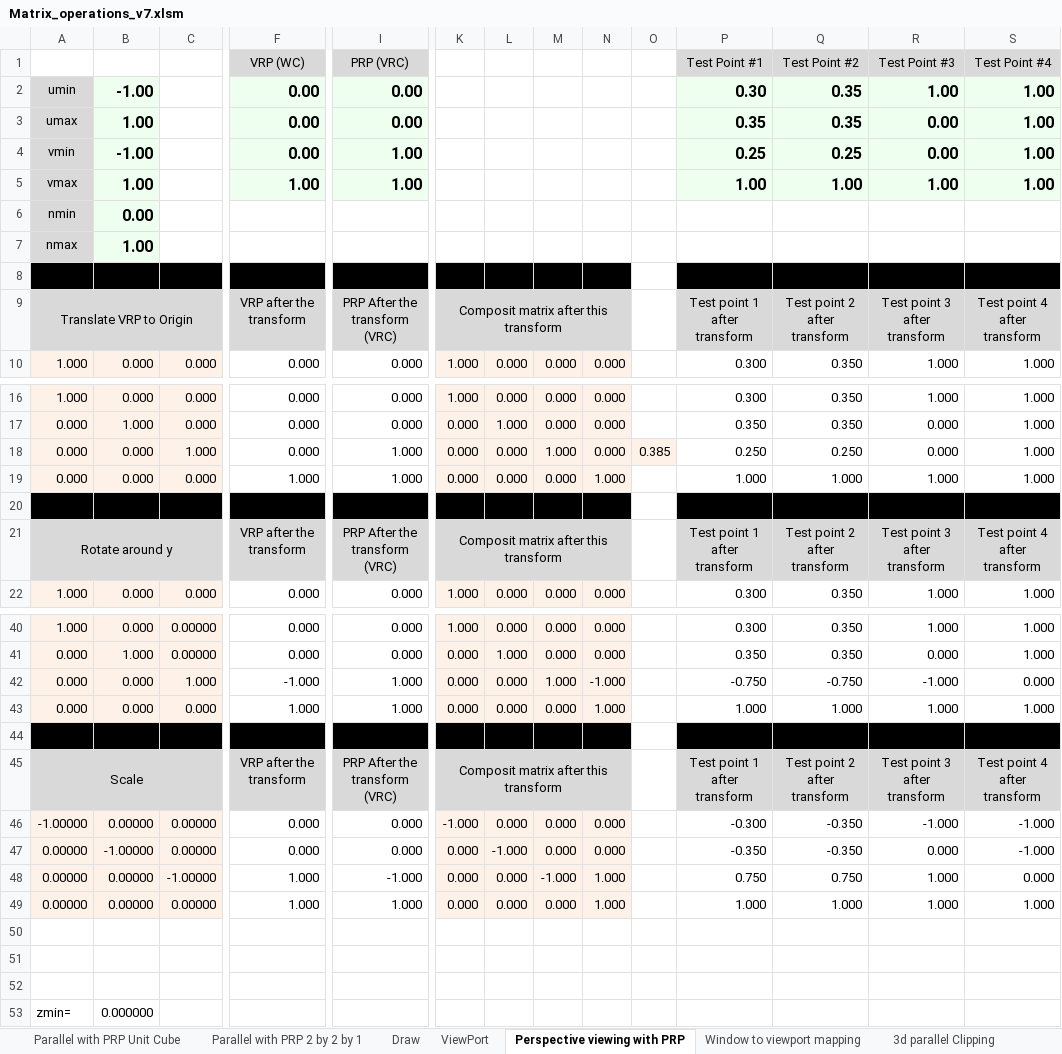
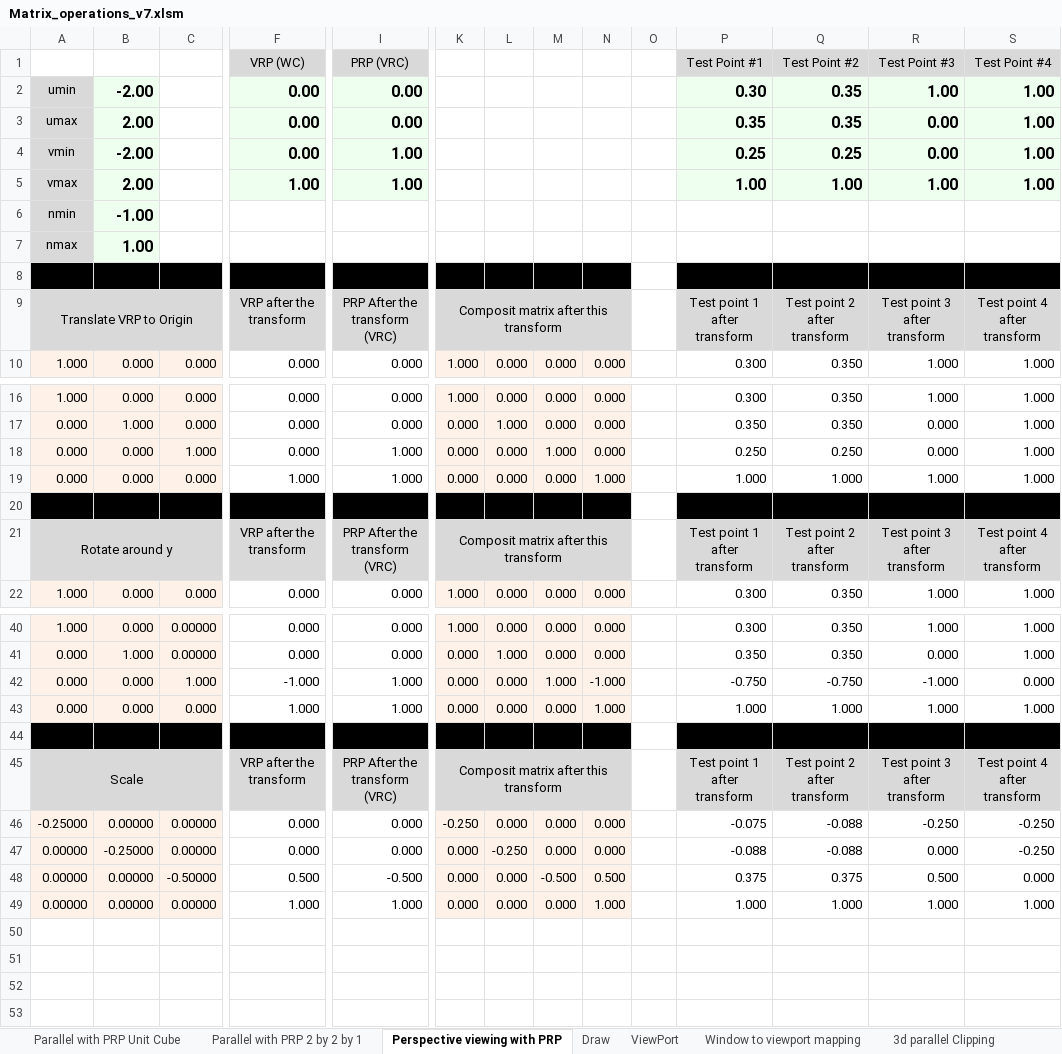
Before and after one commit to WoodMath/cse5365, an Excel workbook: Matrix_operations_v7.xlsm, sheet Perspective viewing with PRP, drawn as a sheet; only a part is shown, gaps mark what is left out; values as stored, in another font and other column widths than the file's, no borders; rows hold the shown columns only; the diff names each change by its address in the sheet, - before the commit and + after, or states it on an @@ line.

```diff
--- a/Matrix_operations_v7.xlsm (sheet Perspective viewing with PRP)
+++ b/Matrix_operations_v7.xlsm (sheet Perspective viewing with PRP)
@@ sheet tab order changed: Parallel with PRP Unit Cube | Parallel with PRP 2 by 2 by 1 | Perspective viewing with PRP | Draw | ViewPort | Window to viewport mapping | 3d parallel Clipping @@
-B2: -1.00
+B2: -2.00
-B3: 1.00
+B3: 2.00
-B4: -1.00
+B4: -2.00
-B5: 1.00
+B5: 2.00
-B6: 0.00
+B6: -1.00
-O18: 0.385
+O18: (empty)
-O18 fill: #FEF2E8
+O18 fill: none
-A46: -1.00000
+A46: -0.25000
-K46: -1.000
+K46: -0.250
-P46: -0.300
+P46: -0.075
-Q46:Q47: -0.350
+Q46:Q47: -0.088
-R46: -1.000
+R46: -0.250
-S46:S47: -1.000
+S46:S47: -0.250
-B47: -1.00000
+B47: -0.25000
-L47: -1.000
+L47: -0.250
-P47: -0.350
+P47: -0.088
-C48: -1.00000
+C48: -0.50000
-F48: 1.000
+F48: 0.500
-I48: -1.000
+I48: -0.500
-M48: -1.000
+M48: -0.500
-N48: 1.000
+N48: 0.500
-P48: 0.750
+P48: 0.375
-Q48: 0.750
+Q48: 0.375
-R48: 1.000
+R48: 0.500
-row 50: (empty)
-row 51: (empty)
-row 52: (empty)
-row 53: zmin= | 0.000000
```
Also changed, not shown: sheet Draw, sheet ViewPort, charts or pictures.
